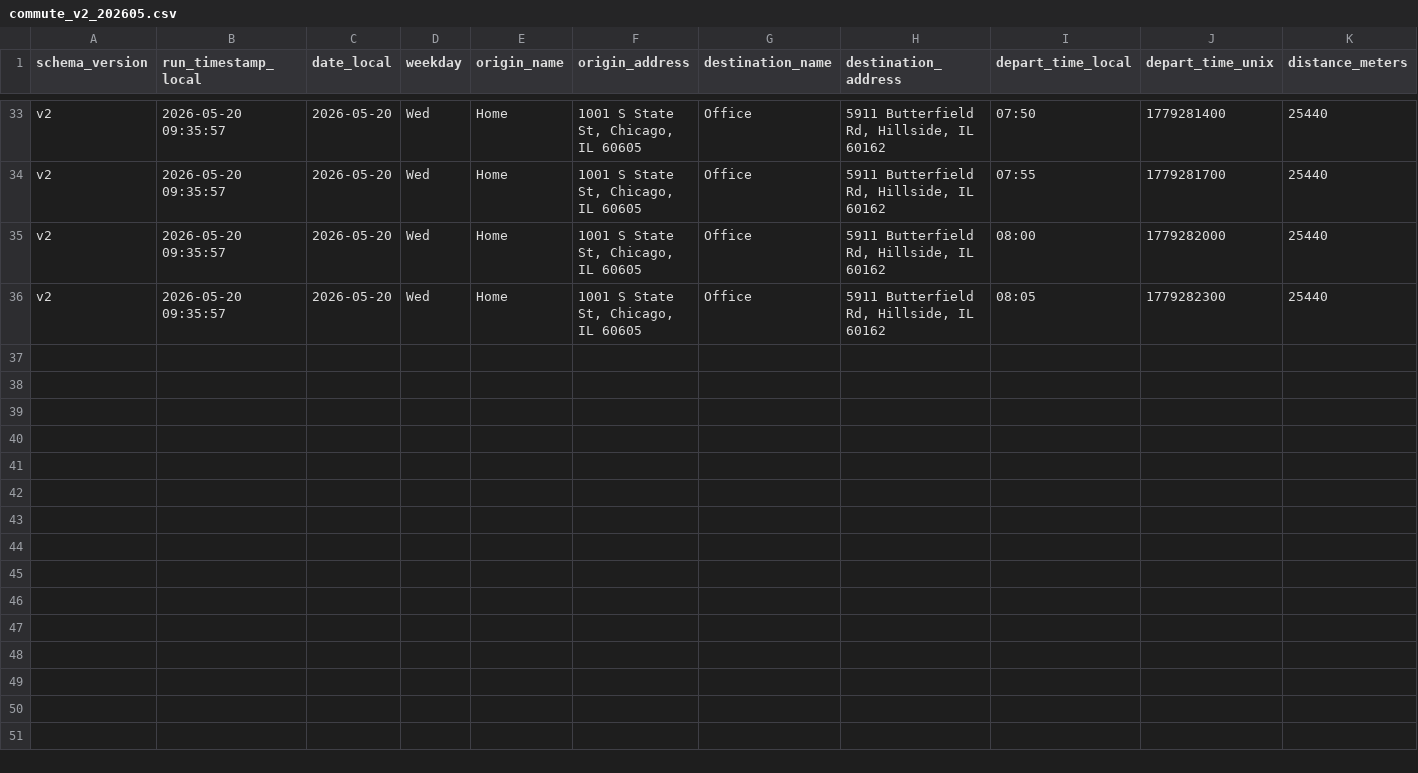
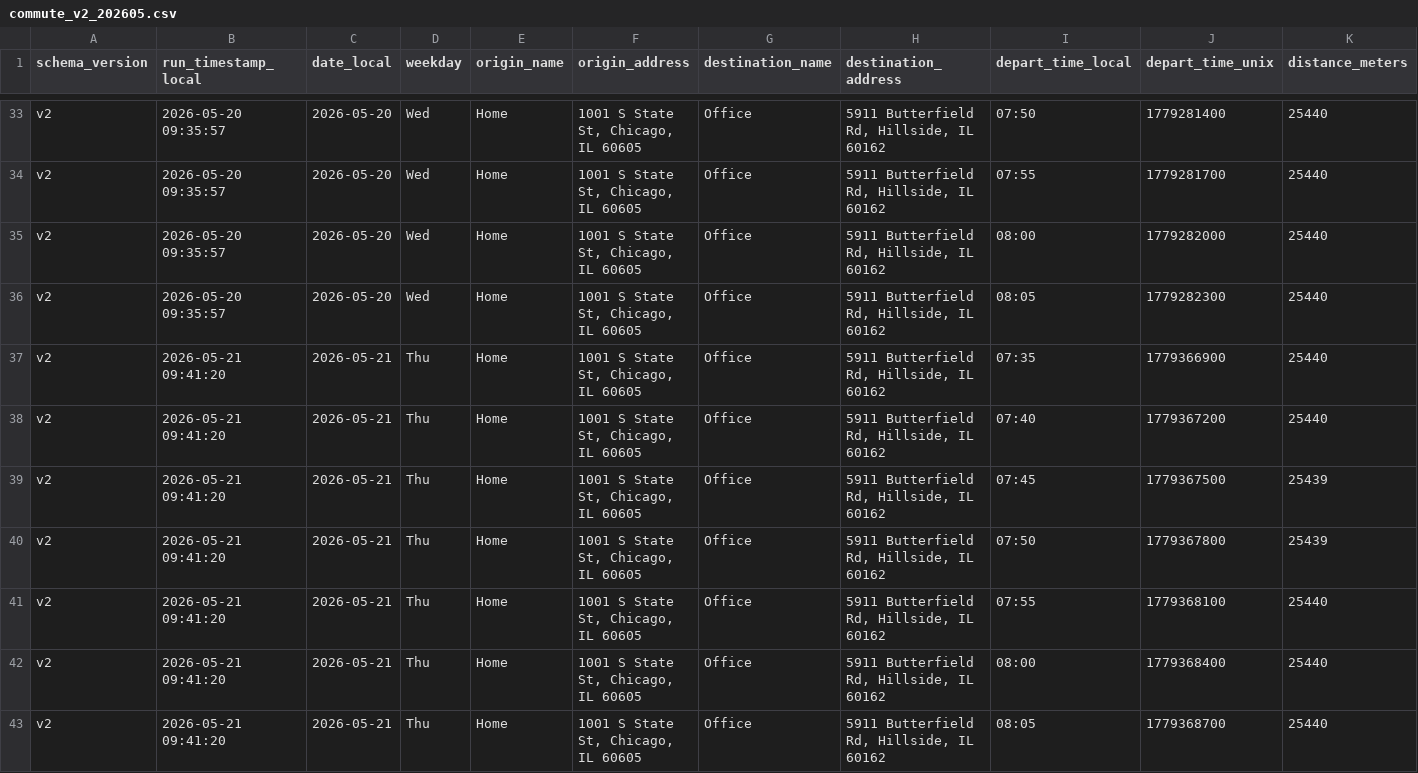
Before and after one commit to wzhou229-dotcom/Commute2, a CSV file: data/commute_v2_202605.csv, drawn as a sheet; only a part is shown, gaps mark what is left out; rows hold the shown columns only; the diff names each change by its address in the sheet, - before the commit and + after, or states it on an @@ line.

```diff
--- a/data/commute_v2_202605.csv
+++ b/data/commute_v2_202605.csv
+row 37: v2 | 2026-05-21 09:41:20 | 2026-05-21 | Thu | Home | 1001 S State St, Chicago, IL 60605 | Office | 5911 Butterfield Rd, Hillside, IL 60162 | 07:35 | 1779366900 | 25440
+row 38: v2 | 2026-05-21 09:41:20 | 2026-05-21 | Thu | Home | 1001 S State St, Chicago, IL 60605 | Office | 5911 Butterfield Rd, Hillside, IL 60162 | 07:40 | 1779367200 | 25440
+row 39: v2 | 2026-05-21 09:41:20 | 2026-05-21 | Thu | Home | 1001 S State St, Chicago, IL 60605 | Office | 5911 Butterfield Rd, Hillside, IL 60162 | 07:45 | 1779367500 | 25439
+row 40: v2 | 2026-05-21 09:41:20 | 2026-05-21 | Thu | Home | 1001 S State St, Chicago, IL 60605 | Office | 5911 Butterfield Rd, Hillside, IL 60162 | 07:50 | 1779367800 | 25439
+row 41: v2 | 2026-05-21 09:41:20 | 2026-05-21 | Thu | Home | 1001 S State St, Chicago, IL 60605 | Office | 5911 Butterfield Rd, Hillside, IL 60162 | 07:55 | 1779368100 | 25440
+row 42: v2 | 2026-05-21 09:41:20 | 2026-05-21 | Thu | Home | 1001 S State St, Chicago, IL 60605 | Office | 5911 Butterfield Rd, Hillside, IL 60162 | 08:00 | 1779368400 | 25440
+row 43: v2 | 2026-05-21 09:41:20 | 2026-05-21 | Thu | Home | 1001 S State St, Chicago, IL 60605 | Office | 5911 Butterfield Rd, Hillside, IL 60162 | 08:05 | 1779368700 | 25440
```
